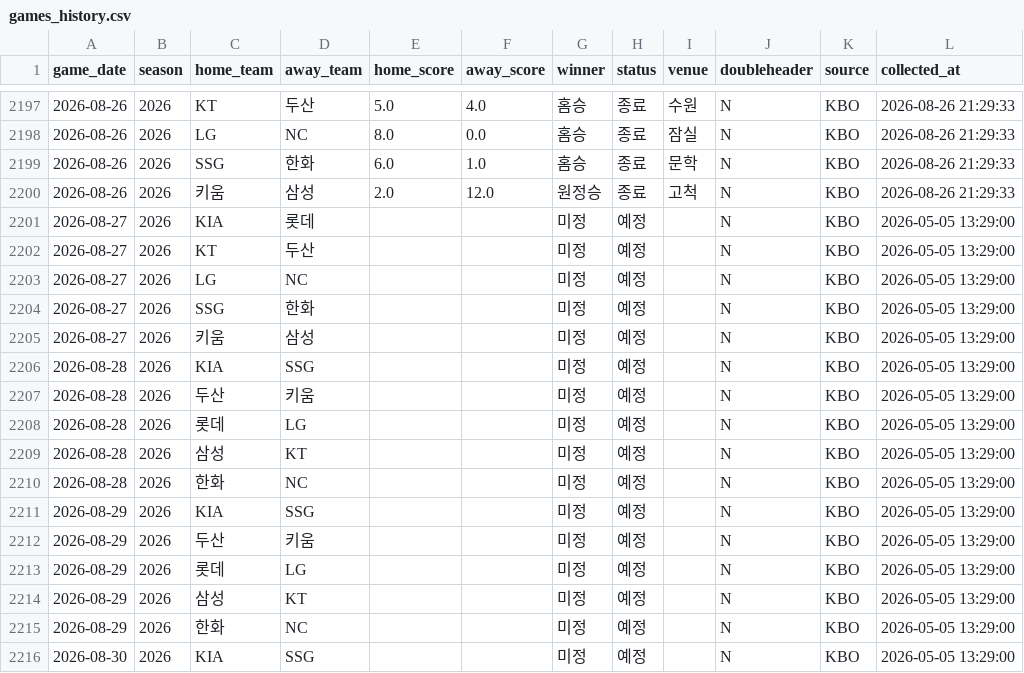
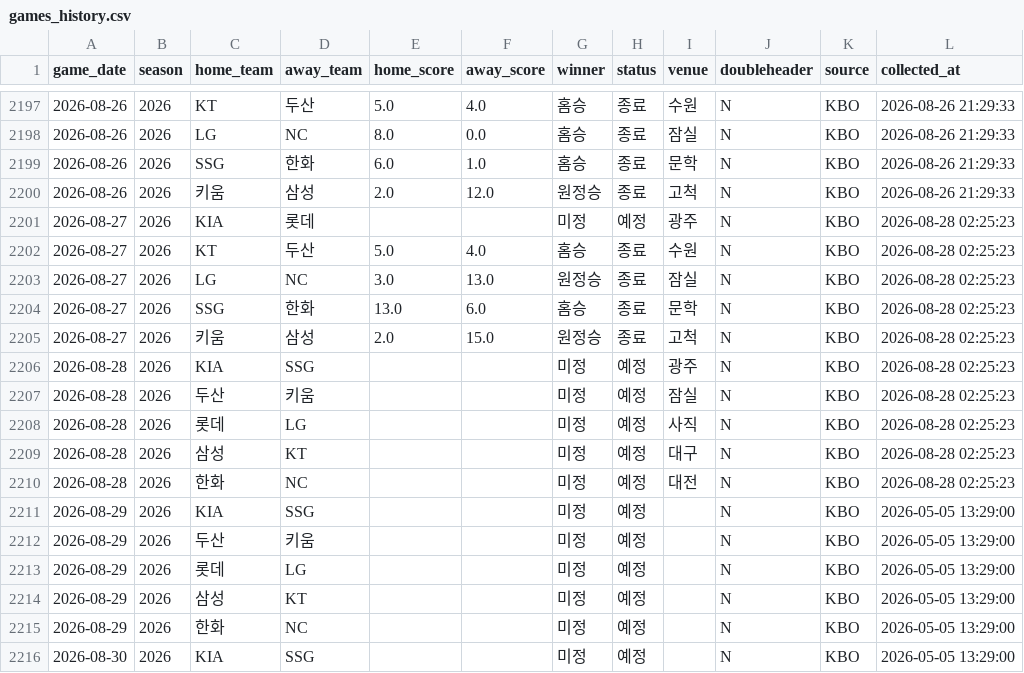
Before and after one commit to limanho001014-create/kbo-predictor-dynamic, a CSV file: data/games_history.csv, drawn as a sheet; only a part is shown, gaps mark what is left out.

```diff
--- a/data/games_history.csv
+++ b/data/games_history.csv
@@ -2200,12 +2200,12 @@
 2026-08-26,2026,키움,삼성,2.0,12.0,원정승,종료,고척,N,KBO,2026-08-26 21:29:33
-2026-08-27,2026,KIA,롯데,,,미정,예정,,N,KBO,2026-05-05 13:29:00
-2026-08-27,2026,KT,두산,,,미정,예정,,N,KBO,2026-05-05 13:29:00
-2026-08-27,2026,LG,NC,,,미정,예정,,N,KBO,2026-05-05 13:29:00
-2026-08-27,2026,SSG,한화,,,미정,예정,,N,KBO,2026-05-05 13:29:00
-2026-08-27,2026,키움,삼성,,,미정,예정,,N,KBO,2026-05-05 13:29:00
-2026-08-28,2026,KIA,SSG,,,미정,예정,,N,KBO,2026-05-05 13:29:00
-2026-08-28,2026,두산,키움,,,미정,예정,,N,KBO,2026-05-05 13:29:00
-2026-08-28,2026,롯데,LG,,,미정,예정,,N,KBO,2026-05-05 13:29:00
-2026-08-28,2026,삼성,KT,,,미정,예정,,N,KBO,2026-05-05 13:29:00
-2026-08-28,2026,한화,NC,,,미정,예정,,N,KBO,2026-05-05 13:29:00
+2026-08-27,2026,KIA,롯데,,,미정,예정,광주,N,KBO,2026-08-28 02:25:23
+2026-08-27,2026,KT,두산,5.0,4.0,홈승,종료,수원,N,KBO,2026-08-28 02:25:23
+2026-08-27,2026,LG,NC,3.0,13.0,원정승,종료,잠실,N,KBO,2026-08-28 02:25:23
+2026-08-27,2026,SSG,한화,13.0,6.0,홈승,종료,문학,N,KBO,2026-08-28 02:25:23
+2026-08-27,2026,키움,삼성,2.0,15.0,원정승,종료,고척,N,KBO,2026-08-28 02:25:23
+2026-08-28,2026,KIA,SSG,,,미정,예정,광주,N,KBO,2026-08-28 02:25:23
+2026-08-28,2026,두산,키움,,,미정,예정,잠실,N,KBO,2026-08-28 02:25:23
+2026-08-28,2026,롯데,LG,,,미정,예정,사직,N,KBO,2026-08-28 02:25:23
+2026-08-28,2026,삼성,KT,,,미정,예정,대구,N,KBO,2026-08-28 02:25:23
+2026-08-28,2026,한화,NC,,,미정,예정,대전,N,KBO,2026-08-28 02:25:23
 2026-08-29,2026,KIA,SSG,,,미정,예정,,N,KBO,2026-05-05 13:29:00
```
Also changed, not shown: data/players_latest_hitter.csv, data/players_latest_pitcher.csv, 7 other files.
